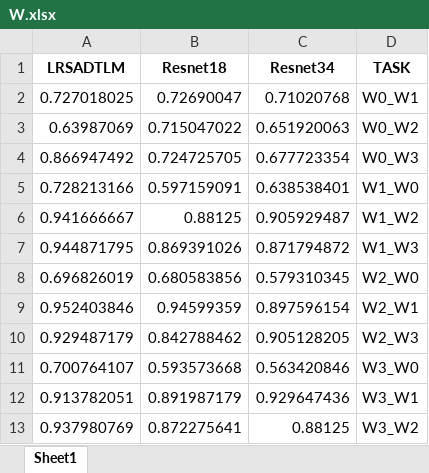
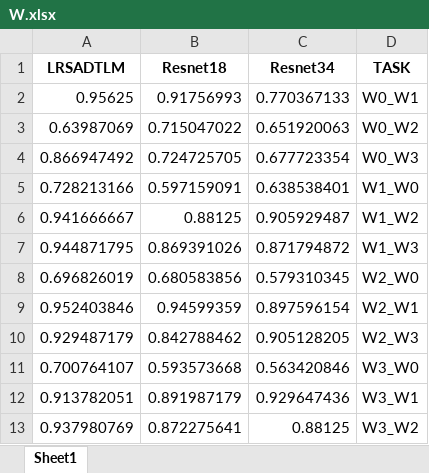
Before and after one commit to RCwukaka/RoViTLM, an Excel workbook: training/W.xlsx, sheet Sheet1, drawn as a sheet; values as stored, in another font and other column widths than the file's, no borders; removed rows and columns are numbered as before the commit, all else as after; the diff names each change by its address in the sheet, - before the commit and + after, or states it on an @@ line.

```diff
--- a/training/W.xlsx (sheet Sheet1)
+++ b/training/W.xlsx (sheet Sheet1)
-row 2: 0.727018025 | 0.72690047 | 0.71020768 | W0_W1
+row 2: 0.95625 | 0.91756993 | 0.770367133 | W0_W1
```
Also changed, not shown: training/P.xlsx, training/T.xlsx, 13 other files.
